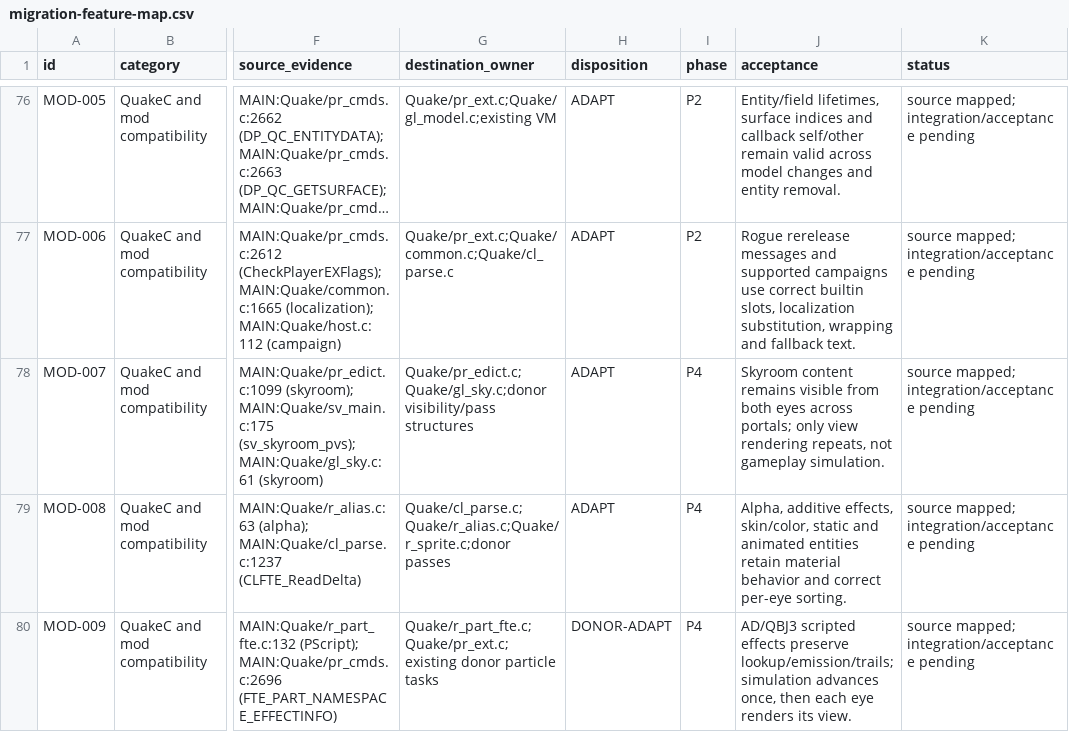
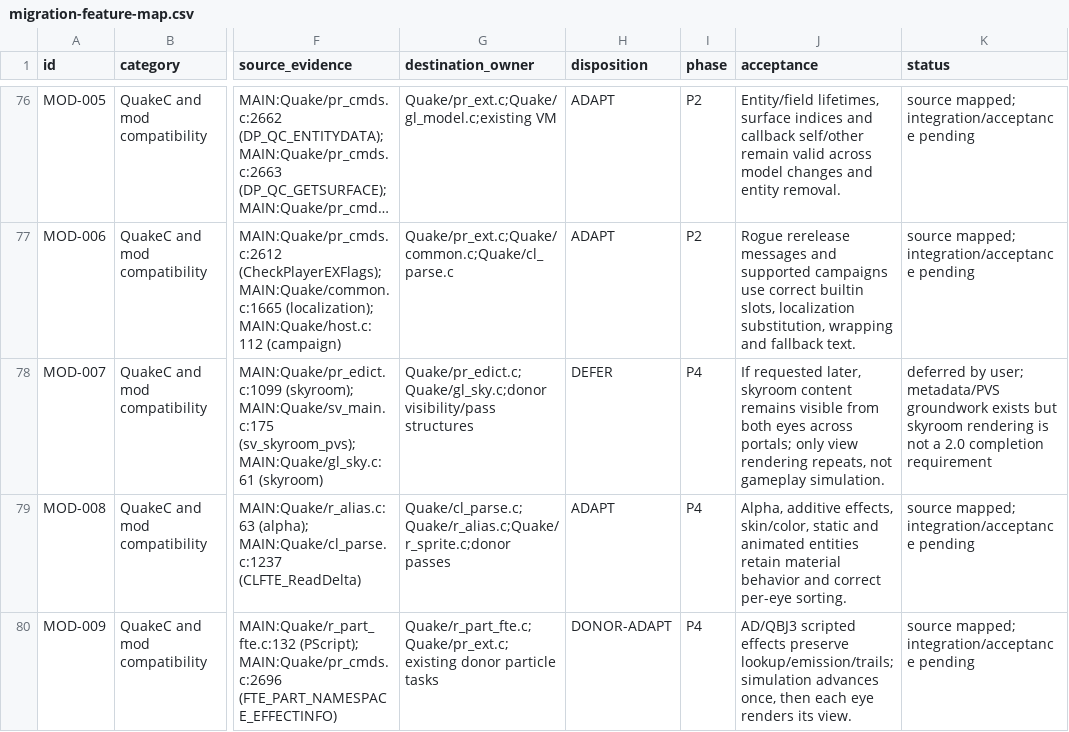
Before and after one commit to ObeseCatLord/Quakespasm-VR, a CSV file: docs/migration-feature-map.csv, drawn as a sheet; only a part is shown, gaps mark what is left out; long unchanged cells end in …; the diff names each change by its address in the sheet, - before the commit and + after, or states it on an @@ line.

Commit message:
Defer skyroom rendering in 2.0 migration scope

```diff
--- a/docs/migration-feature-map.csv
+++ b/docs/migration-feature-map.csv
-H78 (disposition): ADAPT
+H78 (disposition): DEFER
-J78 (acceptance): Skyroom content remains…
+J78 (acceptance): If requested later, skyroom content remains…
-K78 (status): source mapped; integration/acceptance pending
+K78 (status): deferred by user; metadata/PVS groundwork exists but skyroom rendering is not a 2.0 completion requirement
```
Also changed, not shown: 1 other file.
